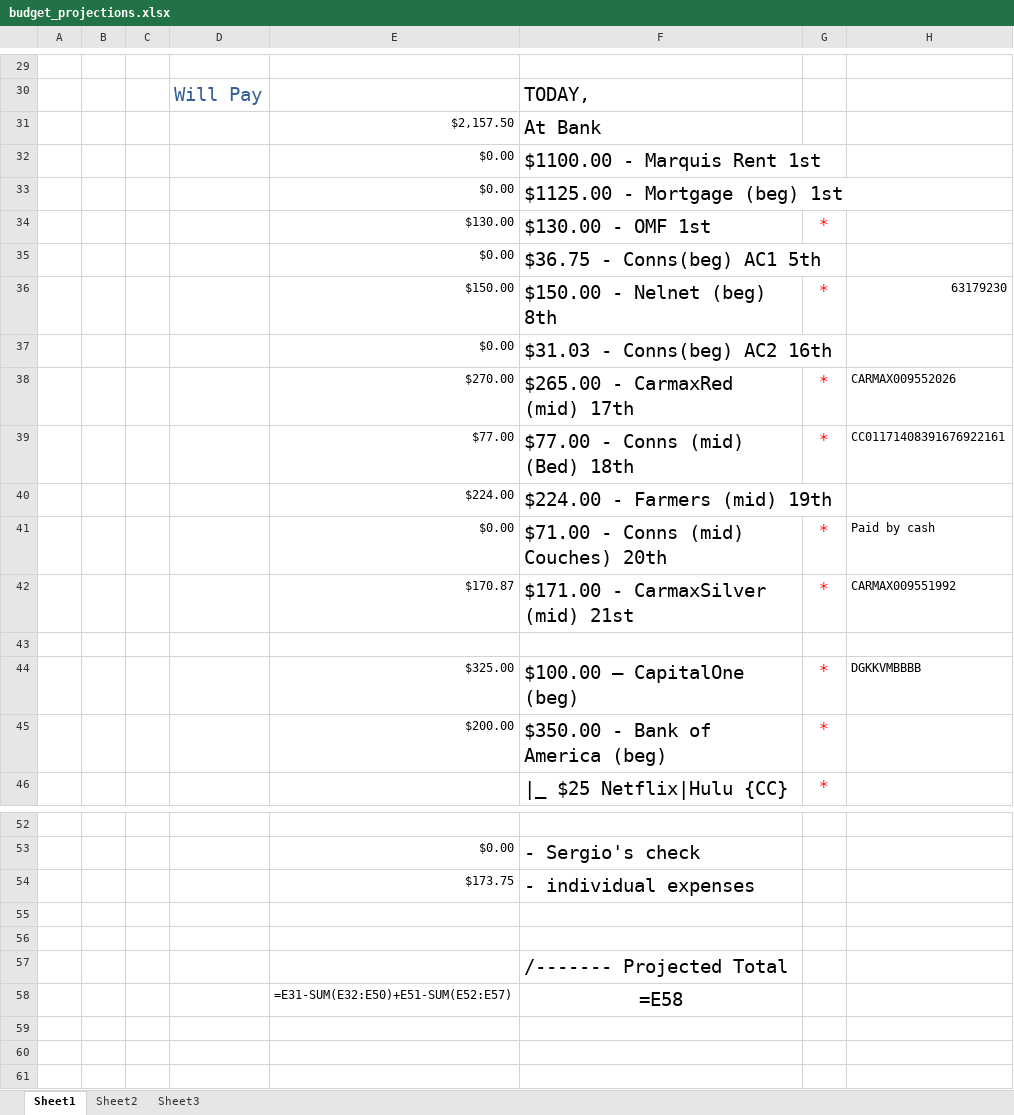
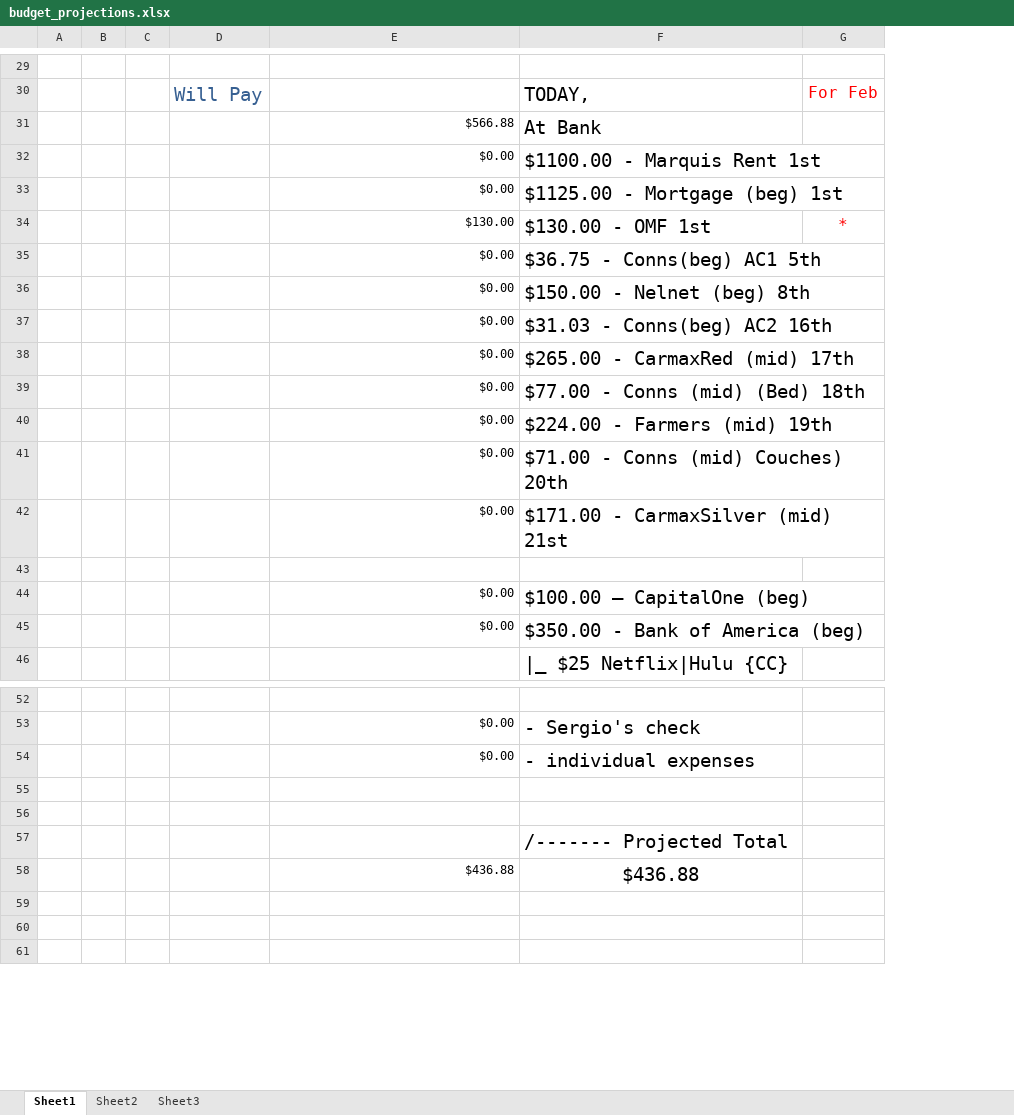
Before and after one commit to jag915qb/breakfastatnoon, an Excel workbook: budget_projections.xlsx, sheet Sheet1, drawn as a sheet; only a part is shown, gaps mark what is left out; values as stored, in another font and other column widths than the file's, no borders; formulas without a stored value are shown as written; removed rows and columns are numbered as before the commit, all else as after; the diff covers the shown part only; the diff names each change by its address in the sheet, - before the commit and + after, or states it on an @@ line.

```diff
--- a/budget_projections.xlsx (sheet Sheet1)
+++ b/budget_projections.xlsx (sheet Sheet1)
-column G, rows 34-46: * |  | * |  | * | * |  | * | * |  | * | * | *
-column H, rows 36-44: 63179230 |  | CARMAX009552026 | CC01171408391676922161 |  | Paid by cash | CARMAX009551992 |  | DGKKVMBBBB
+column G, rows 30-34: For Feb |  |  |  | *
-E31: $2,157.50
+E31: $566.88
-E36: $150.00
+E36: $0.00
-E38: $270.00
+E38: $0.00
-E39: $77.00
+E39: $0.00
-E40: $224.00
+E40: $0.00
-E42: $170.87
+E42: $0.00
-E44: $325.00
+E44: $0.00
-E45: $200.00
+E45: $0.00
-E54: $173.75
+E54: $0.00
-row 58:  |  |  |  | =E31-SUM(E32:E50)+E51-SUM(E52:E57) | =E58
+row 58:  |  |  |  | $436.88 | $436.88
```
Also changed, not shown: 11 edited cells elsewhere in this sheet.
